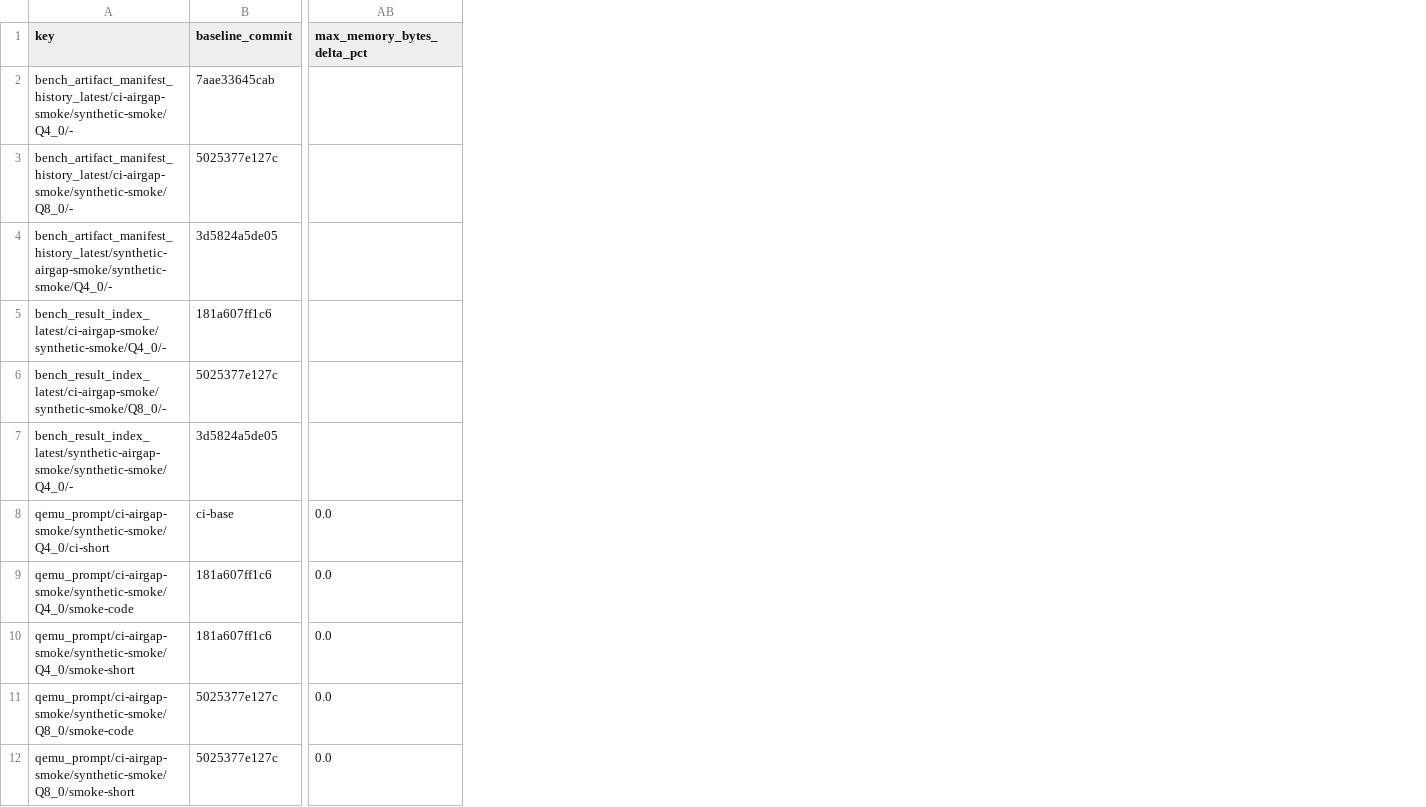
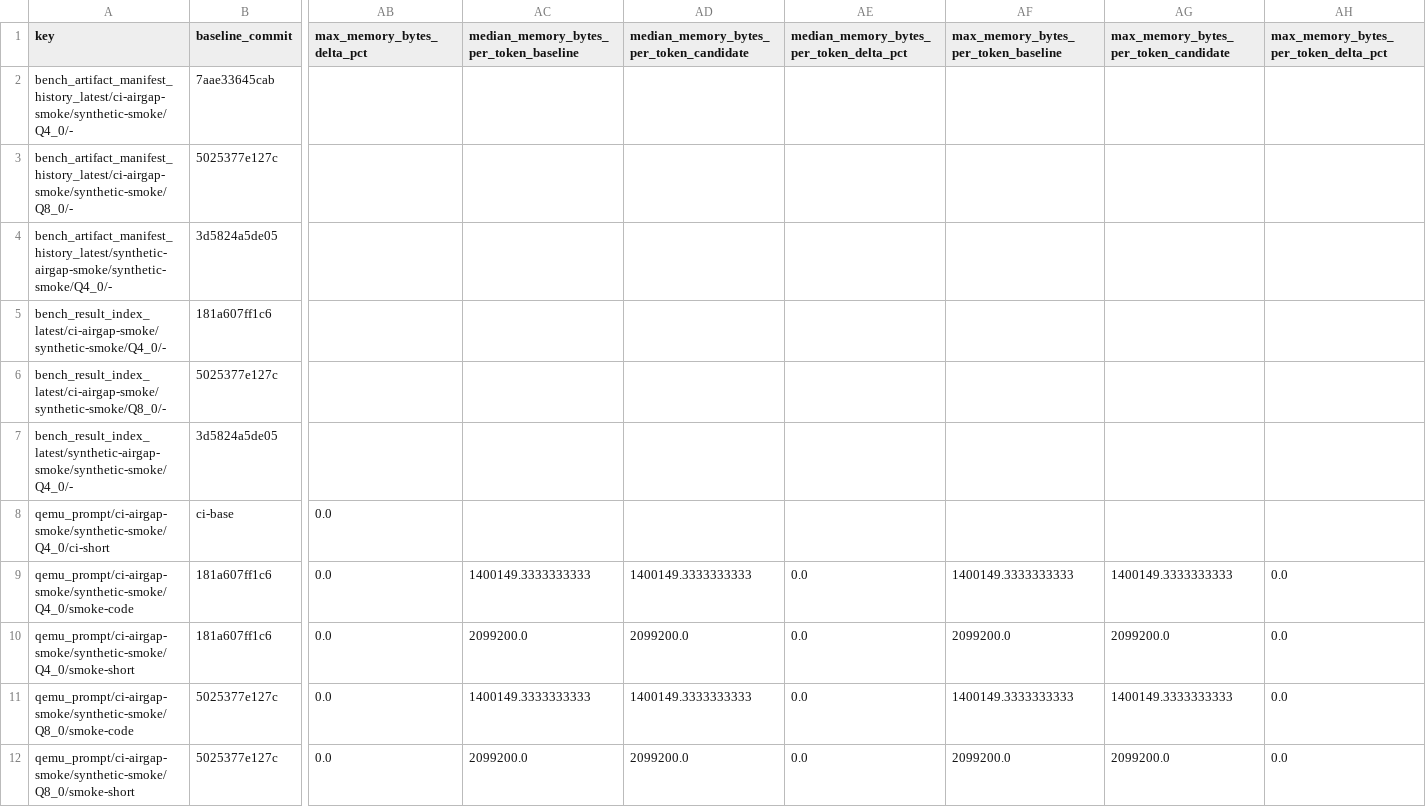
Before and after one commit to daniel-mf-92/holyc-inference, a CSV file: bench/dashboards/perf_regression_comparisons_latest.csv, drawn as a sheet; only a part is shown, gaps mark what is left out; the diff names each change by its address in the sheet, - before the commit and + after, or states it on an @@ line.

```diff
--- a/bench/dashboards/perf_regression_comparisons_latest.csv
+++ b/bench/dashboards/perf_regression_comparisons_latest.csv
+column AC, rows 1-12: median_memory_bytes_per_token_baseline |  |  |  |  |  |  |  | 1400149.3333333333 | 2099200.0 | 1400149.3333333333 | 2099200.0
+column AD, rows 1-12: median_memory_bytes_per_token_candidate |  |  |  |  |  |  |  | 1400149.3333333333 | 2099200.0 | 1400149.3333333333 | 2099200.0
+column AE, rows 1-12: median_memory_bytes_per_token_delta_pct |  |  |  |  |  |  |  | 0.0 | 0.0 | 0.0 | 0.0
+column AF, rows 1-12: max_memory_bytes_per_token_baseline |  |  |  |  |  |  |  | 1400149.3333333333 | 2099200.0 | 1400149.3333333333 | 2099200.0
+column AG, rows 1-12: max_memory_bytes_per_token_candidate |  |  |  |  |  |  |  | 1400149.3333333333 | 2099200.0 | 1400149.3333333333 | 2099200.0
+column AH, rows 1-12: max_memory_bytes_per_token_delta_pct |  |  |  |  |  |  |  | 0.0 | 0.0 | 0.0 | 0.0
```
Also changed, not shown: bench/dashboards/perf_regression_commit_points_latest.csv, 7 other files.
